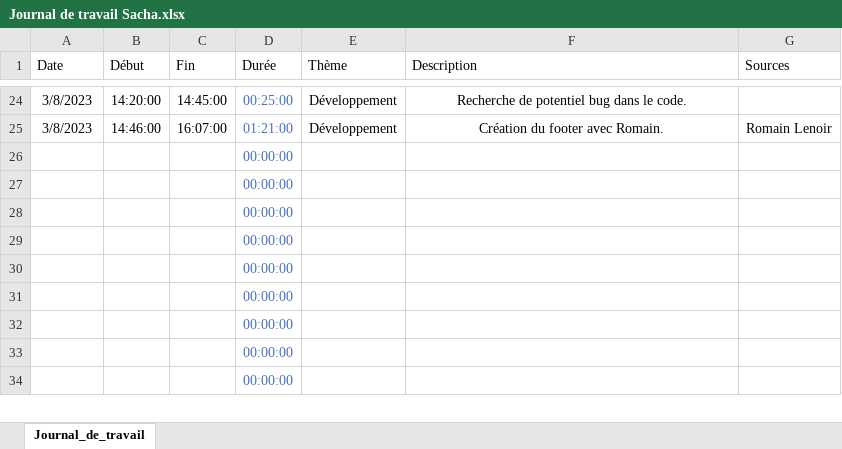
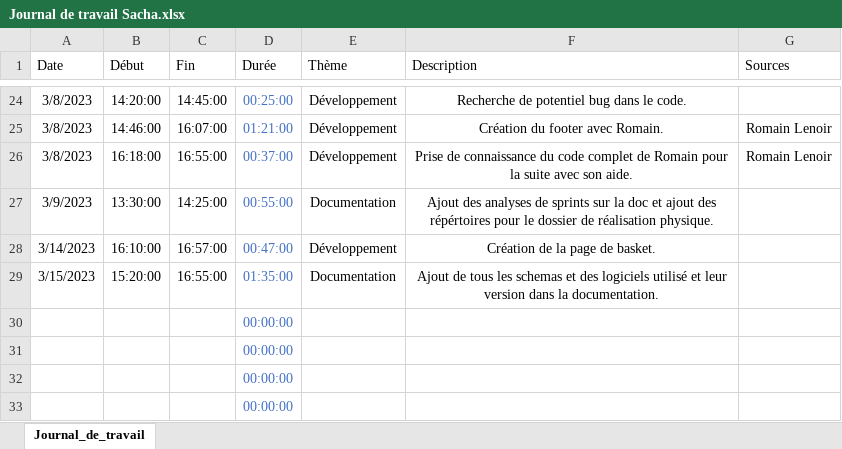
Before and after one commit to romain-lnr/I_Shoes, an Excel workbook: Documentation/Journal_de_travail/Sacha Jaccard/Journal de travail Sacha.xlsx, sheet Journal_de_travail, drawn as a sheet; only a part is shown, gaps mark what is left out; the shorter side is filled out with more unchanged rows; values as stored, in another font and other column widths than the file's, no borders; conditional formats and table styles not drawn; removed rows and columns are numbered as before the commit, all else as after; the diff names each change by its address in the sheet, - before the commit and + after, or states it on an @@ line.

Commit message:
Update of the Documentation

```diff
--- a/Documentation/Journal_de_travail/Sacha Jaccard/Journal de travail Sacha.xlsx (sheet Journal_de_travail)
+++ b/Documentation/Journal_de_travail/Sacha Jaccard/Journal de travail Sacha.xlsx (sheet Journal_de_travail)
-row 26:  |  |  | 00:00:00
-row 27:  |  |  | 00:00:00
-row 28:  |  |  | 00:00:00
-row 29:  |  |  | 00:00:00
+row 26: 3/8/2023 | 16:18:00 | 16:55:00 | 00:37:00 | Développement | Prise de connaissance du code complet de Romain pour la suite avec son aide. | Romain Lenoir
+row 27: 3/9/2023 | 13:30:00 | 14:25:00 | 00:55:00 | Documentation | Ajout des analyses de sprints sur la doc et ajout des répértoires pour le dossier de réalisation physique.
+row 28: 3/14/2023 | 16:10:00 | 16:57:00 | 00:47:00 | Développement | Création de la page de basket.
+row 29: 3/15/2023 | 15:20:00 | 16:55:00 | 01:35:00 | Documentation | Ajout de tous les schemas et des logiciels utilisé et leur version dans la documentation.
```
Also changed, not shown: 1 other file.
